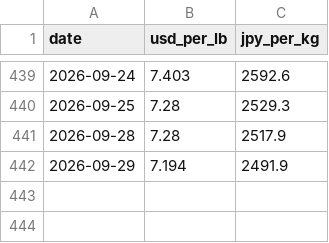
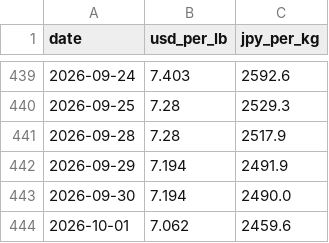
Before and after one commit to ak0904piyopi-cpu/nickel-price, a CSV file: nickel_history.csv, drawn as a sheet; only a part is shown, gaps mark what is left out.

```diff
--- a/nickel_history.csv
+++ b/nickel_history.csv
@@ -442 +442,3 @@ date,usd_per_lb,jpy_per_kg
 2026-09-29,7.194,2491.9
+2026-09-30,7.194,2490.0
+2026-10-01,7.062,2459.6
```
